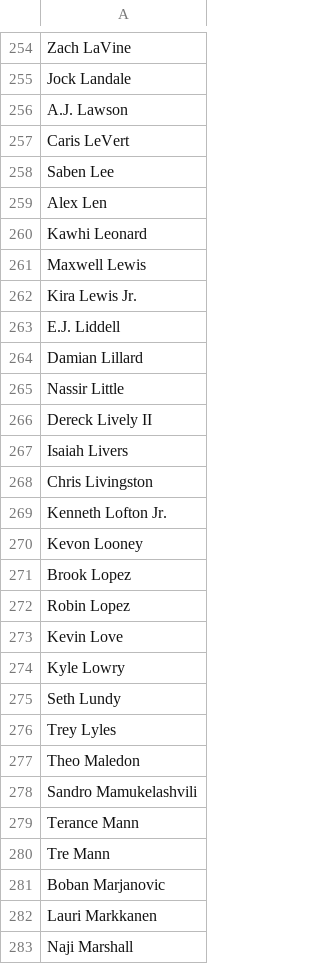
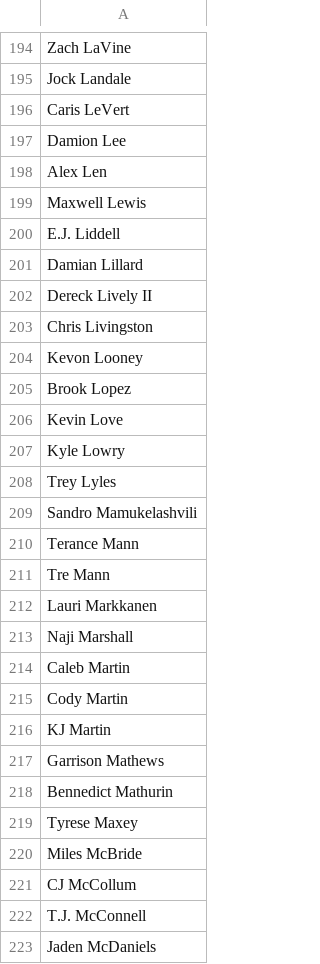
Before and after one commit to anthonynbui/Guess-The-NBA-Player, a CSV file: src/data/player_names.csv, drawn as a sheet; only a part is shown, gaps mark what is left out; the shorter side is filled out with more unchanged rows; the diff covers the shown part only.

```diff
--- a/src/data/player_names.csv
+++ b/src/data/player_names.csv
@@ -255,24 +195,15 @@ Zach LaVine
 Jock Landale
-A.J. Lawson
 Caris LeVert
-Saben Lee
+Damion Lee
 Alex Len
-Kawhi Leonard
 Maxwell Lewis
-Kira Lewis Jr.
 E.J. Liddell
 Damian Lillard
-Nassir Little
 Dereck Lively II
-Isaiah Livers
 Chris Livingston
-Kenneth Lofton Jr.
 Kevon Looney
 Brook Lopez
-Robin Lopez
 Kevin Love
 Kyle Lowry
-Seth Lundy
 Trey Lyles
-Theo Maledon
 Sandro Mamukelashvili
@@ -280,3 +211,2 @@ Terance Mann
 Tre Mann
-Boban Marjanovic
 Lauri Markkanen
```
Also changed, not shown: 3 added rows, 125 removed rows and 2 edited cells elsewhere in this file, 1 other file.
